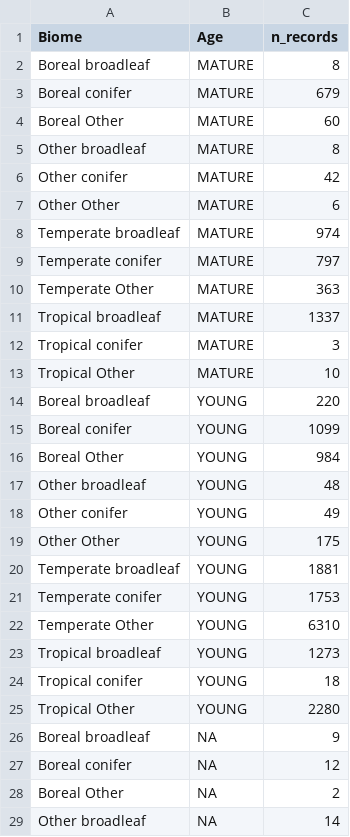
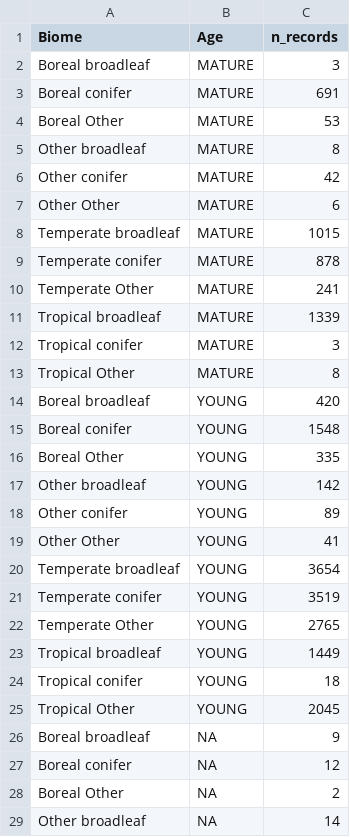
Before and after one commit to forc-db/ERL-review, a CSV file: manuscript/tables_figures/Biomes_n_records_variables_of_interest.csv, drawn as a sheet; only a part is shown.

```diff
--- a/manuscript/tables_figures/Biomes_n_records_variables_of_interest.csv
+++ b/manuscript/tables_figures/Biomes_n_records_variables_of_interest.csv
@@ -1,5 +1,5 @@
 "Biome","Age","n_records"
-"Boreal broadleaf","MATURE",8
-"Boreal conifer","MATURE",679
-"Boreal Other","MATURE",60
+"Boreal broadleaf","MATURE",3
+"Boreal conifer","MATURE",691
+"Boreal Other","MATURE",53
 "Other broadleaf","MATURE",8
@@ -7,20 +7,20 @@
 "Other Other","MATURE",6
-"Temperate broadleaf","MATURE",974
-"Temperate conifer","MATURE",797
-"Temperate Other","MATURE",363
-"Tropical broadleaf","MATURE",1337
+"Temperate broadleaf","MATURE",1015
+"Temperate conifer","MATURE",878
+"Temperate Other","MATURE",241
+"Tropical broadleaf","MATURE",1339
 "Tropical conifer","MATURE",3
-"Tropical Other","MATURE",10
-"Boreal broadleaf","YOUNG",220
-"Boreal conifer","YOUNG",1099
-"Boreal Other","YOUNG",984
-"Other broadleaf","YOUNG",48
-"Other conifer","YOUNG",49
-"Other Other","YOUNG",175
-"Temperate broadleaf","YOUNG",1881
-"Temperate conifer","YOUNG",1753
-"Temperate Other","YOUNG",6310
-"Tropical broadleaf","YOUNG",1273
+"Tropical Other","MATURE",8
+"Boreal broadleaf","YOUNG",420
+"Boreal conifer","YOUNG",1548
+"Boreal Other","YOUNG",335
+"Other broadleaf","YOUNG",142
+"Other conifer","YOUNG",89
+"Other Other","YOUNG",41
+"Temperate broadleaf","YOUNG",3654
+"Temperate conifer","YOUNG",3519
+"Temperate Other","YOUNG",2765
+"Tropical broadleaf","YOUNG",1449
 "Tropical conifer","YOUNG",18
-"Tropical Other","YOUNG",2280
+"Tropical Other","YOUNG",2045
 "Boreal broadleaf",NA,9
```
Also changed, not shown: manuscript/tables_figures/C_variables.csv, manuscript/tables_figures/SI_age_trend_model_summaries.csv, 4 other files.
